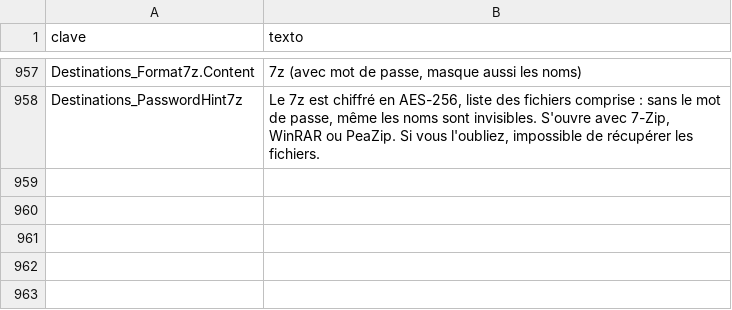
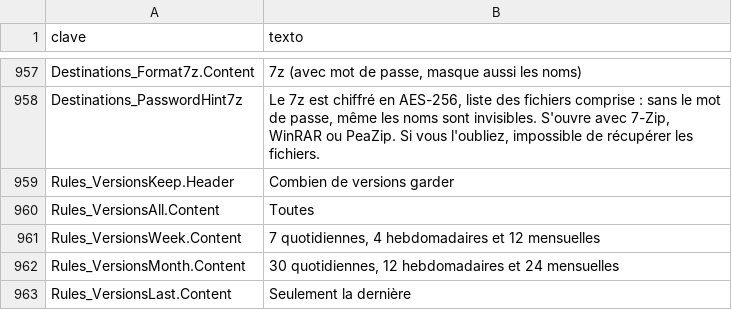
Before and after one commit to cbatista96/MegaCopier, a TSV file: tools/Strings/i18n/fr-FR.tsv, drawn as a sheet; only a part is shown, gaps mark what is left out.

Commit message:
Limpieza automática de versiones (días, semanas y meses)

```diff
--- a/tools/Strings/i18n/fr-FR.tsv
+++ b/tools/Strings/i18n/fr-FR.tsv
@@ -958 +958,6 @@ Destinations_Format7z.Content	7z (avec mot de passe, masque aussi les noms)
 Destinations_PasswordHint7z	Le 7z est chiffré en AES-256, liste des fichiers comprise : sans le mot de passe, même les noms sont invisibles. S'ouvre avec 7-Zip, WinRAR ou PeaZip. Si vous l'oubliez, impossible de récupérer les fichiers.
+Rules_VersionsKeep.Header	Combien de versions garder
+Rules_VersionsAll.Content	Toutes
+Rules_VersionsWeek.Content	7 quotidiennes, 4 hebdomadaires et 12 mensuelles
+Rules_VersionsMonth.Content	30 quotidiennes, 12 hebdomadaires et 24 mensuelles
+Rules_VersionsLast.Content	Seulement la dernière
```
Also changed, not shown: tools/Strings/i18n/de-DE.tsv, tools/Strings/i18n/fr-FR.engine.tsv, 48 other files.
